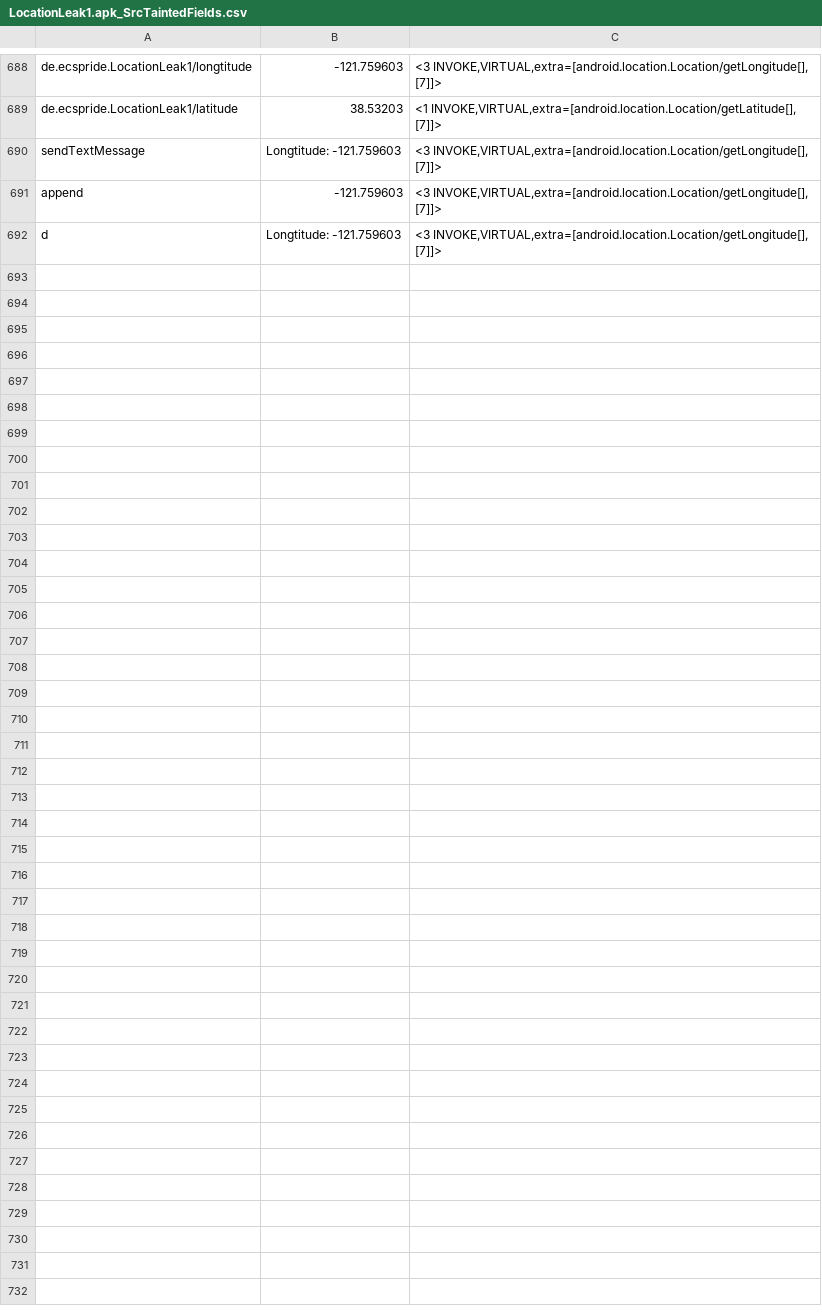
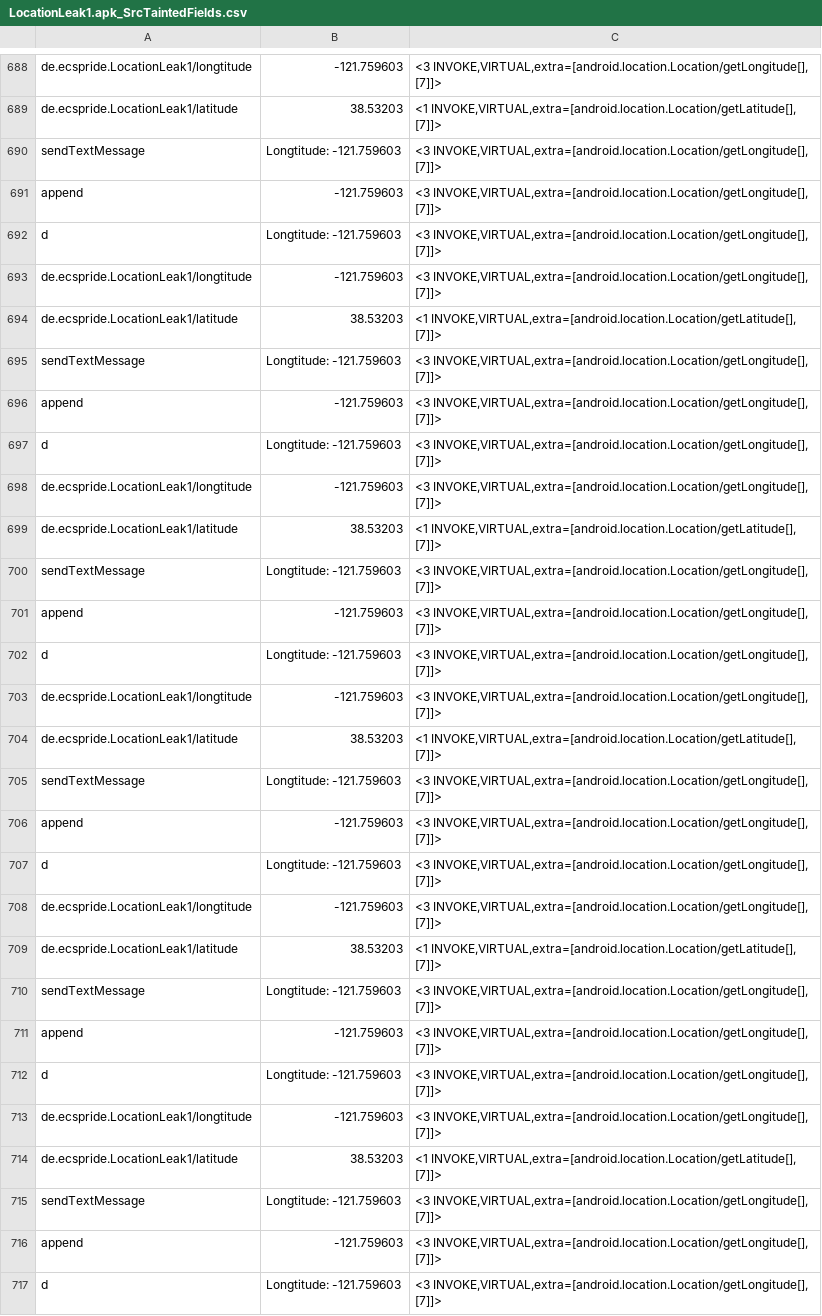
Before and after one commit to pmlab-ucd/NetSemantic-DVM, a CSV file: output/LocationLeak1.apk/LocationLeak1.apk_SrcTaintedFields.csv, drawn as a sheet; only a part is shown, gaps mark what is left out; the diff names each change by its address in the sheet, - before the commit and + after, or states it on an @@ line.

```diff
--- a/output/LocationLeak1.apk/LocationLeak1.apk_SrcTaintedFields.csv
+++ b/output/LocationLeak1.apk/LocationLeak1.apk_SrcTaintedFields.csv
+row 693: de.ecspride.LocationLeak1/longtitude | -121.759603 | <3 INVOKE,VIRTUAL,extra=[android.location.Location/getLongitude[], [7]]>
+row 694: de.ecspride.LocationLeak1/latitude | 38.53203 | <1 INVOKE,VIRTUAL,extra=[android.location.Location/getLatitude[], [7]]>
+row 695: sendTextMessage | Longtitude: -121.759603 | <3 INVOKE,VIRTUAL,extra=[android.location.Location/getLongitude[], [7]]>
+row 696: append | -121.759603 | <3 INVOKE,VIRTUAL,extra=[android.location.Location/getLongitude[], [7]]>
+row 697: d | Longtitude: -121.759603 | <3 INVOKE,VIRTUAL,extra=[android.location.Location/getLongitude[], [7]]>
+row 698: de.ecspride.LocationLeak1/longtitude | -121.759603 | <3 INVOKE,VIRTUAL,extra=[android.location.Location/getLongitude[], [7]]>
+row 699: de.ecspride.LocationLeak1/latitude | 38.53203 | <1 INVOKE,VIRTUAL,extra=[android.location.Location/getLatitude[], [7]]>
+row 700: sendTextMessage | Longtitude: -121.759603 | <3 INVOKE,VIRTUAL,extra=[android.location.Location/getLongitude[], [7]]>
+row 701: append | -121.759603 | <3 INVOKE,VIRTUAL,extra=[android.location.Location/getLongitude[], [7]]>
+row 702: d | Longtitude: -121.759603 | <3 INVOKE,VIRTUAL,extra=[android.location.Location/getLongitude[], [7]]>
+row 703: de.ecspride.LocationLeak1/longtitude | -121.759603 | <3 INVOKE,VIRTUAL,extra=[android.location.Location/getLongitude[], [7]]>
+row 704: de.ecspride.LocationLeak1/latitude | 38.53203 | <1 INVOKE,VIRTUAL,extra=[android.location.Location/getLatitude[], [7]]>
+row 705: sendTextMessage | Longtitude: -121.759603 | <3 INVOKE,VIRTUAL,extra=[android.location.Location/getLongitude[], [7]]>
+row 706: append | -121.759603 | <3 INVOKE,VIRTUAL,extra=[android.location.Location/getLongitude[], [7]]>
+row 707: d | Longtitude: -121.759603 | <3 INVOKE,VIRTUAL,extra=[android.location.Location/getLongitude[], [7]]>
+row 708: de.ecspride.LocationLeak1/longtitude | -121.759603 | <3 INVOKE,VIRTUAL,extra=[android.location.Location/getLongitude[], [7]]>
+row 709: de.ecspride.LocationLeak1/latitude | 38.53203 | <1 INVOKE,VIRTUAL,extra=[android.location.Location/getLatitude[], [7]]>
+row 710: sendTextMessage | Longtitude: -121.759603 | <3 INVOKE,VIRTUAL,extra=[android.location.Location/getLongitude[], [7]]>
+row 711: append | -121.759603 | <3 INVOKE,VIRTUAL,extra=[android.location.Location/getLongitude[], [7]]>
+row 712: d | Longtitude: -121.759603 | <3 INVOKE,VIRTUAL,extra=[android.location.Location/getLongitude[], [7]]>
+row 713: de.ecspride.LocationLeak1/longtitude | -121.759603 | <3 INVOKE,VIRTUAL,extra=[android.location.Location/getLongitude[], [7]]>
+row 714: de.ecspride.LocationLeak1/latitude | 38.53203 | <1 INVOKE,VIRTUAL,extra=[android.location.Location/getLatitude[], [7]]>
+row 715: sendTextMessage | Longtitude: -121.759603 | <3 INVOKE,VIRTUAL,extra=[android.location.Location/getLongitude[], [7]]>
+row 716: append | -121.759603 | <3 INVOKE,VIRTUAL,extra=[android.location.Location/getLongitude[], [7]]>
+row 717: d | Longtitude: -121.759603 | <3 INVOKE,VIRTUAL,extra=[android.location.Location/getLongitude[], [7]]>
```
Also changed, not shown: output/Button2.apk/Button2.apk_SrcTaintedFields.csv, output/Button3.apk/Button3.apk_SrcTaintedFields.csv, 45 other files.
